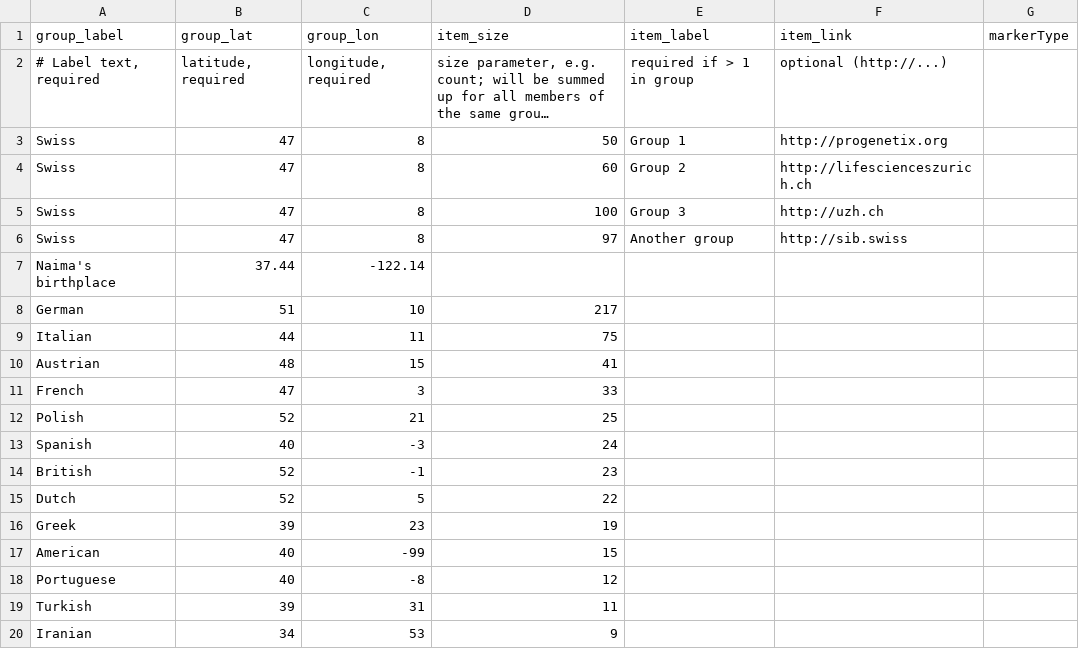
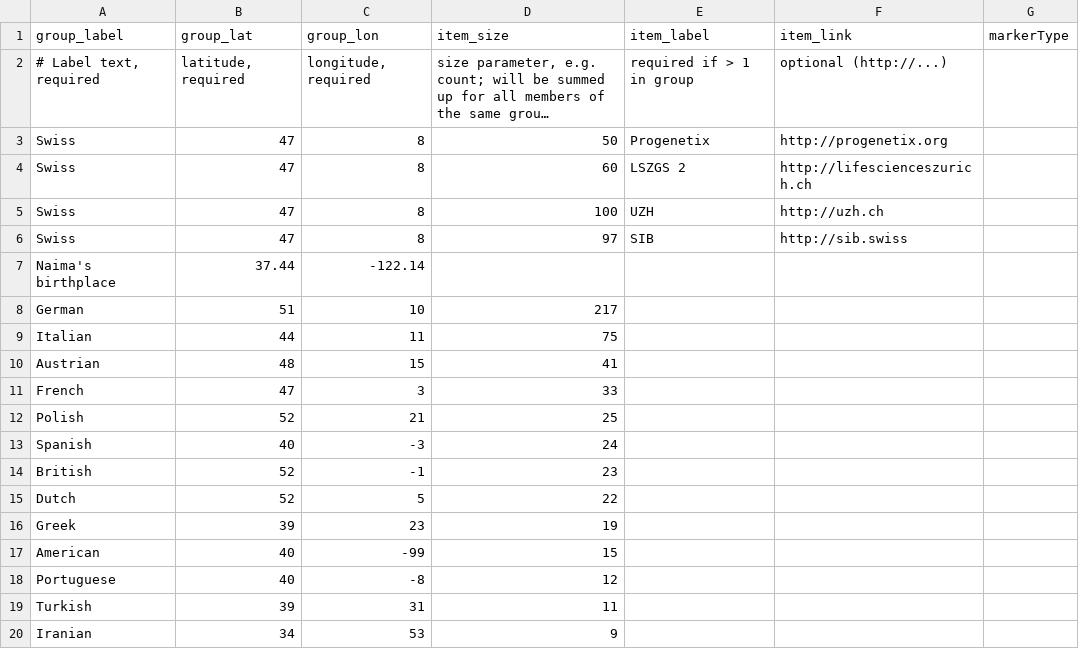
Before and after one commit to progenetix/pgxMaps, a TSV file: rsrc/locationtest.tsv, drawn as a sheet; long unchanged cells end in …; the diff names each change by its address in the sheet, - before the commit and + after, or states it on an @@ line.

Commit message:
Update locationtest.tsv

```diff
--- a/rsrc/locationtest.tsv
+++ b/rsrc/locationtest.tsv
-E3 (item_label): Group 1
+E3 (item_label): Progenetix
-E4 (item_label): Group 2
+E4 (item_label): LSZGS 2
-E5 (item_label): Group 3
+E5 (item_label): UZH
-E6 (item_label): Another group
+E6 (item_label): SIB
```
